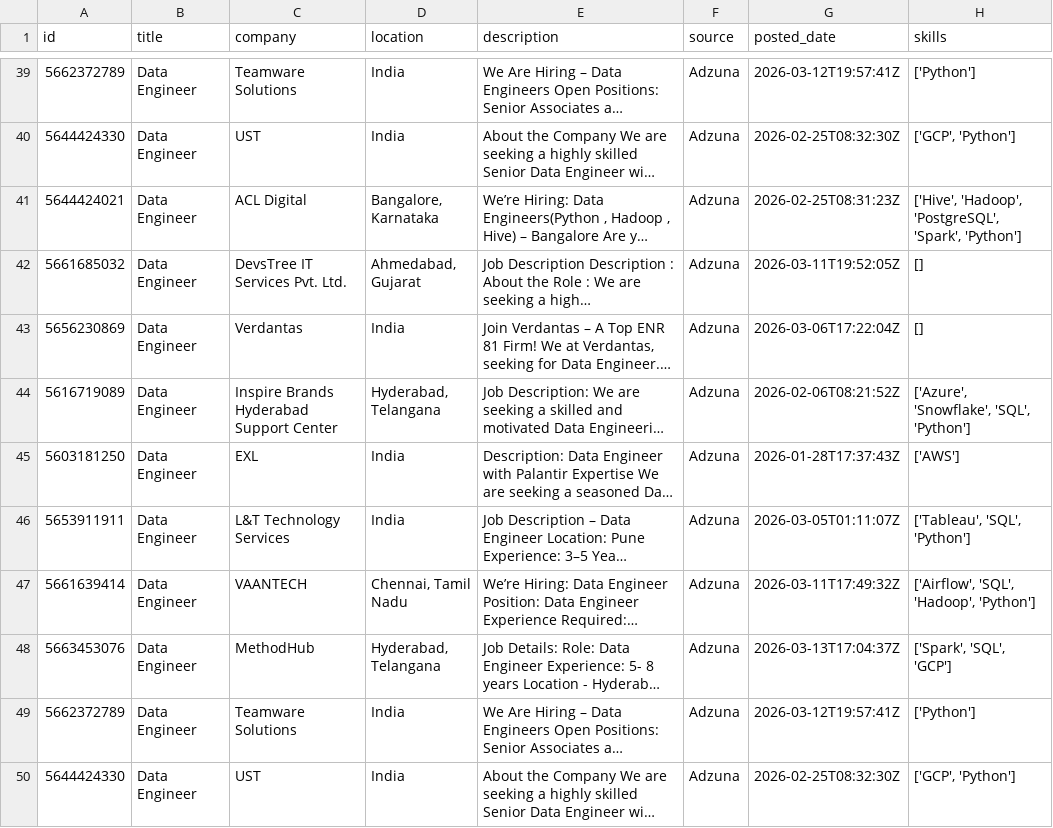
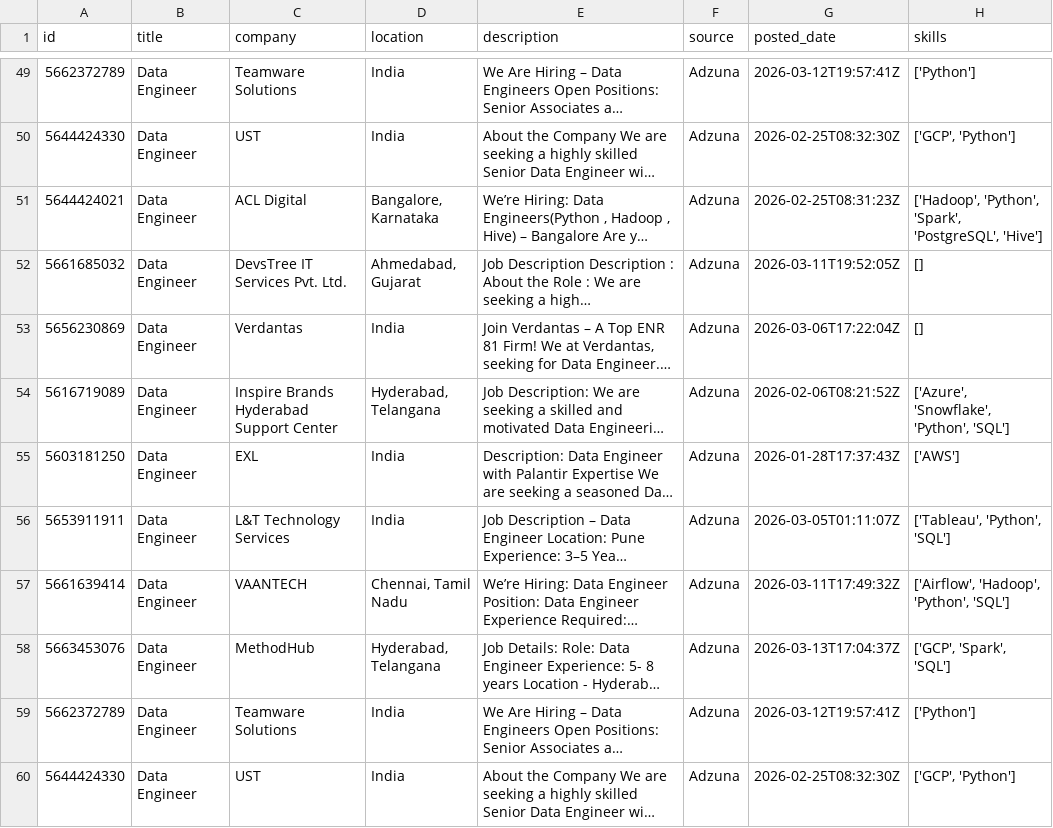
Before and after one commit to ShivaniEzhil/SkillTrend, a CSV file: data/processed/processed_jobs.csv, drawn as a sheet; only a part is shown, gaps mark what is left out; long unchanged cells end in …; addresses are those after the commit; the diff covers the shown part only; the diff names each change by its address in the sheet, - before the commit and + after, or states it on an @@ line.

```diff
--- a/data/processed/processed_jobs.csv
+++ b/data/processed/processed_jobs.csv
-H51 (skills): ['Hive', 'Hadoop', 'PostgreSQL', 'Spark', 'Python']
+H51 (skills): ['Hadoop', 'Python', 'Spark', 'PostgreSQL', 'Hive']
-H54 (skills): ['Azure', 'Snowflake', 'SQL', 'Python']
+H54 (skills): ['Azure', 'Snowflake', 'Python', 'SQL']
-H56 (skills): ['Tableau', 'SQL', 'Python']
+H56 (skills): ['Tableau', 'Python', 'SQL']
-H57 (skills): ['Airflow', 'SQL', 'Hadoop', 'Python']
+H57 (skills): ['Airflow', 'Hadoop', 'Python', 'SQL']
-H58 (skills): ['Spark', 'SQL', 'GCP']
+H58 (skills): ['GCP', 'Spark', 'SQL']
```
Also changed, not shown: 10 added rows and 37 edited cells elsewhere in this file, 1 other file.
